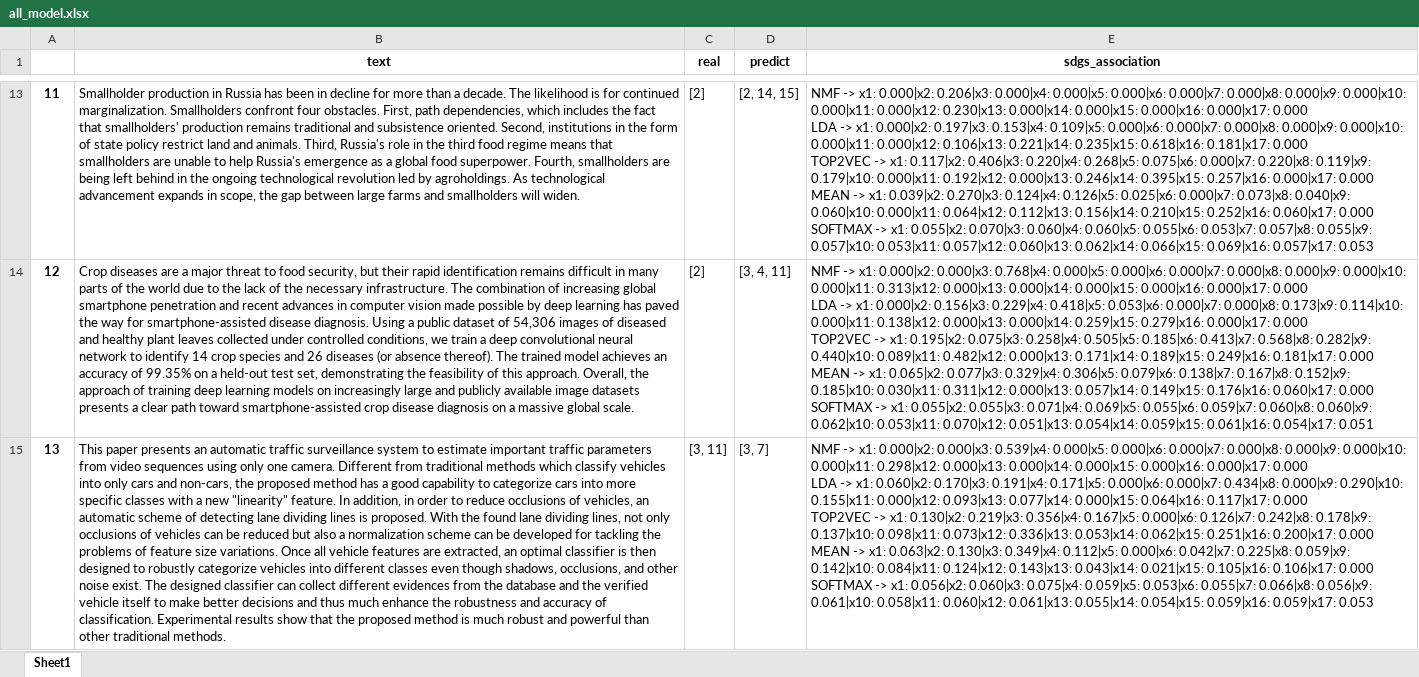
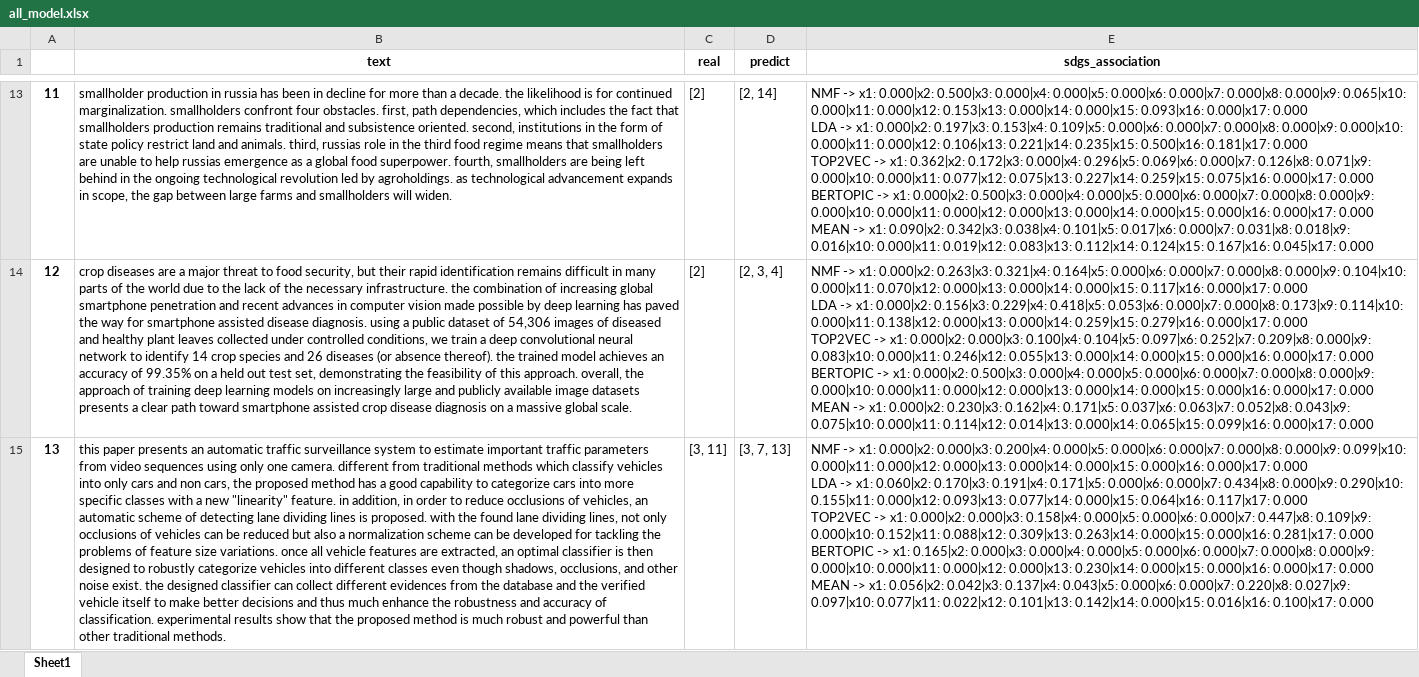
Before and after one commit to alsanron/NLP-SDGs_Classificator, an Excel workbook: Project_python/out/All/all_model.xlsx, sheet Sheet1, drawn as a sheet; only a part is shown, gaps mark what is left out; values as stored, in another font and other column widths than the file's, no borders; ↵ is a line break in a cell; the diff covers the shown part only; the diff names each change by its address in the sheet, - before the commit and + after, or states it on an @@ line.

Commit message:
Votation model revised and models factor adjusted

```diff
--- a/Project_python/out/All/all_model.xlsx (sheet Sheet1)
+++ b/Project_python/out/All/all_model.xlsx (sheet Sheet1)
-B13 (text): Smallholder production in Russia has been in decline for more than a decade. The likelihood is for continued marginalization. Smallholders confront four obstacles. First, path dependencies, which includes the fact that smallholders' production remains traditional and subsistence oriented. Second, institutions in the form of state policy restrict land and animals. Third, Russia's role in the third food regime means that smallholders are unable to help Russia's emergence as a global food superpower. Fourth, smallholders are being left behind in the ongoing technological revolution led by agroholdings. As technological advancement…
+B13 (text): smallholder production in russia has been in decline for more than a decade. the likelihood is for continued marginalization. smallholders confront four obstacles. first, path dependencies, which includes the fact that smallholders production remains traditional and subsistence oriented. second, institutions in the form of state policy restrict land and animals. third, russias role in the third food regime means that smallholders are unable to help russias emergence as a global food superpower. fourth, smallholders are being left behind in the ongoing technological revolution led by agroholdings. as technological advancement…
-D13 (predict): [2, 14, 15]
+D13 (predict): [2, 14]
-E13 (sdgs_association): …x1: 0.000|x2: 0.206|x3: 0.000|x4: 0.000|x5: 0.000|x6: 0.000|x7: 0.000|x8: 0.000|x9: 0.000|x10: 0.000|x11: 0.000|x12: 0.230|x13: 0.000|x14: 0.000|x15: 0.000|x16: 0.000|x17: 0.000 ↵ LDA -> x1: 0.000|x2: 0.197|x3: 0.153|x4: 0.109|x5: 0.000|x6: 0.000|x7: 0.000|x8: 0.000|x9: 0.000|x10: 0.000|x11: 0.000|x12: 0.106|x13: 0.221|x14: 0.235|x15: 0.618|x16: 0.181|x17: 0.000 ↵ TOP2VEC -> x1: 0.117|x2: 0.406|x3: 0.220|x4: 0.268|x5: 0.075|x6: 0.000|x7: 0.220|x8: 0.119|x9: 0.179|x10: 0.000|x11: 0.192|x12: 0.000|x13: 0.246|x14: 0.395|x15: 0.257|x16: 0.000|x17: 0.000 ↵ MEAN -> x1: 0.039|x2: 0.270|x3: 0.124|x4: 0.126|x5: 0.025|x6: 0.000|x7: 0.073|x8: 0.040|x9: 0.060|x10: 0.000|x11: 0.064|x12: 0.112|x13: 0.156|x14: 0.210|x15: 0.252|x16: 0.060|x17: 0.000 ↵ SOFTMAX -> x1: 0.055|x2: 0.070|x3: 0.060|x4: 0.060|x5: 0.055|x6: 0.053|x7: 0.057|x8: 0.055|x9: 0.057|x10: 0.053|x11: 0.057|x12: 0.060|x13: 0.062|x14: 0.066|x15: 0.069|x16: 0.057|x17: 0.053
+E13 (sdgs_association): …x1: 0.000|x2: 0.500|x3: 0.000|x4: 0.000|x5: 0.000|x6: 0.000|x7: 0.000|x8: 0.000|x9: 0.065|x10: 0.000|x11: 0.000|x12: 0.153|x13: 0.000|x14: 0.000|x15: 0.093|x16: 0.000|x17: 0.000 ↵ LDA -> x1: 0.000|x2: 0.197|x3: 0.153|x4: 0.109|x5: 0.000|x6: 0.000|x7: 0.000|x8: 0.000|x9: 0.000|x10: 0.000|x11: 0.000|x12: 0.106|x13: 0.221|x14: 0.235|x15: 0.500|x16: 0.181|x17: 0.000 ↵ TOP2VEC -> x1: 0.362|x2: 0.172|x3: 0.000|x4: 0.296|x5: 0.069|x6: 0.000|x7: 0.126|x8: 0.071|x9: 0.000|x10: 0.000|x11: 0.077|x12: 0.075|x13: 0.227|x14: 0.259|x15: 0.075|x16: 0.000|x17: 0.000 ↵ BERTOPIC -> x1: 0.000|x2: 0.500|x3: 0.000|x4: 0.000|x5: 0.000|x6: 0.000|x7: 0.000|x8: 0.000|x9: 0.000|x10: 0.000|x11: 0.000|x12: 0.000|x13: 0.000|x14: 0.000|x15: 0.000|x16: 0.000|x17: 0.000 ↵ MEAN -> x1: 0.090|x2: 0.342|x3: 0.038|x4: 0.101|x5: 0.017|x6: 0.000|x7: 0.031|x8: 0.018|x9: 0.016|x10: 0.000|x11: 0.019|x12: 0.083|x13: 0.112|x14: 0.124|x15: 0.167|x16: 0.045|x17: 0.000
-B14 (text): Crop diseases are a major threat to food security, but their rapid identification remains difficult in many parts of the world due to the lack of the necessary infrastructure. The combination of increasing global smartphone penetration and recent advances in computer vision made possible by deep learning has paved the way for smartphone-assisted disease diagnosis. Using a public dataset of 54,306 images of diseased and healthy plant leaves collected under controlled conditions, we train a deep convolutional neural network to identify 14 crop species and 26 diseases (or absence thereof). The trained model achieves an accuracy of 99.35% on a held-out test set, demonstrating the feasibility of this approach. Overall, the approach of training deep learning models on increasingly large and publicly available image datasets presents a clear path toward smartphone-assisted crop disease…
+B14 (text): crop diseases are a major threat to food security, but their rapid identification remains difficult in many parts of the world due to the lack of the necessary infrastructure. the combination of increasing global smartphone penetration and recent advances in computer vision made possible by deep learning has paved the way for smartphone assisted disease diagnosis. using a public dataset of 54,306 images of diseased and healthy plant leaves collected under controlled conditions, we train a deep convolutional neural network to identify 14 crop species and 26 diseases (or absence thereof). the trained model achieves an accuracy of 99.35% on a held out test set, demonstrating the feasibility of this approach. overall, the approach of training deep learning models on increasingly large and publicly available image datasets presents a clear path toward smartphone assisted crop disease…
-D14 (predict): [3, 4, 11]
+D14 (predict): [2, 3, 4]
-E14 (sdgs_association): …x1: 0.000|x2: 0.000|x3: 0.768|x4: 0.000|x5: 0.000|x6: 0.000|x7: 0.000|x8: 0.000|x9: 0.000|x10: 0.000|x11: 0.313|x12: 0.000|x13: 0.000|x14: 0.000|x15: 0.000|x16: 0.000|x17: 0.000 ↵ LDA -> x1: 0.000|x2: 0.156|x3: 0.229|x4: 0.418|x5: 0.053|x6: 0.000|x7: 0.000|x8: 0.173|x9: 0.114|x10: 0.000|x11: 0.138|x12: 0.000|x13: 0.000|x14: 0.259|x15: 0.279|x16: 0.000|x17: 0.000 ↵ TOP2VEC -> x1: 0.195|x2: 0.075|x3: 0.258|x4: 0.505|x5: 0.185|x6: 0.413|x7: 0.568|x8: 0.282|x9: 0.440|x10: 0.089|x11: 0.482|x12: 0.000|x13: 0.171|x14: 0.189|x15: 0.249|x16: 0.181|x17: 0.000 ↵ MEAN -> x1: 0.065|x2: 0.077|x3: 0.329|x4: 0.306|x5: 0.079|x6: 0.138|x7: 0.167|x8: 0.152|x9: 0.185|x10: 0.030|x11: 0.311|x12: 0.000|x13: 0.057|x14: 0.149|x15: 0.176|x16: 0.060|x17: 0.000 ↵ SOFTMAX -> x1: 0.055|x2: 0.055|x3: 0.071|x4: 0.069|x5: 0.055|x6: 0.059|x7: 0.060|x8: 0.060|x9: 0.062|x10: 0.053|x11: 0.070|x12: 0.051|x13: 0.054|x14: 0.059|x15: 0.061|x16: 0.054|x17: 0.051
+E14 (sdgs_association): …x1: 0.000|x2: 0.263|x3: 0.321|x4: 0.164|x5: 0.000|x6: 0.000|x7: 0.000|x8: 0.000|x9: 0.104|x10: 0.000|x11: 0.070|x12: 0.000|x13: 0.000|x14: 0.000|x15: 0.117|x16: 0.000|x17: 0.000 ↵ LDA -> x1: 0.000|x2: 0.156|x3: 0.229|x4: 0.418|x5: 0.053|x6: 0.000|x7: 0.000|x8: 0.173|x9: 0.114|x10: 0.000|x11: 0.138|x12: 0.000|x13: 0.000|x14: 0.259|x15: 0.279|x16: 0.000|x17: 0.000 ↵ TOP2VEC -> x1: 0.000|x2: 0.000|x3: 0.100|x4: 0.104|x5: 0.097|x6: 0.252|x7: 0.209|x8: 0.000|x9: 0.083|x10: 0.000|x11: 0.246|x12: 0.055|x13: 0.000|x14: 0.000|x15: 0.000|x16: 0.000|x17: 0.000 ↵ BERTOPIC -> x1: 0.000|x2: 0.500|x3: 0.000|x4: 0.000|x5: 0.000|x6: 0.000|x7: 0.000|x8: 0.000|x9: 0.000|x10: 0.000|x11: 0.000|x12: 0.000|x13: 0.000|x14: 0.000|x15: 0.000|x16: 0.000|x17: 0.000 ↵ MEAN -> x1: 0.000|x2: 0.230|x3: 0.162|x4: 0.171|x5: 0.037|x6: 0.063|x7: 0.052|x8: 0.043|x9: 0.075|x10: 0.000|x11: 0.114|x12: 0.014|x13: 0.000|x14: 0.065|x15: 0.099|x16: 0.000|x17: 0.000
-B15 (text): This paper presents an automatic traffic surveillance system to estimate important traffic parameters from video sequences using only one camera. Different from traditional methods which classify vehicles into only cars and non-cars, the proposed method has a good capability to categorize cars into more specific classes with a new "linearity" feature. In addition, in order to reduce occlusions of vehicles, an automatic scheme of detecting lane dividing lines is proposed. With the found lane dividing lines, not only occlusions of vehicles can be reduced but also a normalization scheme can be developed for tackling the problems of feature size variations. Once all vehicle features are extracted, an optimal classifier is then designed to robustly categorize vehicles into different classes even though shadows, occlusions, and other noise exist. The designed classifier can collect different evidences from the database and the verified vehicle itself to make better decisions and thus much enhance the robustness and accuracy of classification. Experimental results show…
+B15 (text): this paper presents an automatic traffic surveillance system to estimate important traffic parameters from video sequences using only one camera. different from traditional methods which classify vehicles into only cars and non cars, the proposed method has a good capability to categorize cars into more specific classes with a new "linearity" feature. in addition, in order to reduce occlusions of vehicles, an automatic scheme of detecting lane dividing lines is proposed. with the found lane dividing lines, not only occlusions of vehicles can be reduced but also a normalization scheme can be developed for tackling the problems of feature size variations. once all vehicle features are extracted, an optimal classifier is then designed to robustly categorize vehicles into different classes even though shadows, occlusions, and other noise exist. the designed classifier can collect different evidences from the database and the verified vehicle itself to make better decisions and thus much enhance the robustness and accuracy of classification. experimental results show…
-D15 (predict): [3, 7]
+D15 (predict): [3, 7, 13]
-E15 (sdgs_association): …0.000|x2: 0.000|x3: 0.539|x4: 0.000|x5: 0.000|x6: 0.000|x7: 0.000|x8: 0.000|x9: 0.000|x10: 0.000|x11: 0.298|x12: 0.000|x13: 0.000|x14: 0.000|x15: 0.000|x16: 0.000|x17: 0.000 ↵ LDA -> x1: 0.060|x2: 0.170|x3: 0.191|x4: 0.171|x5: 0.000|x6: 0.000|x7: 0.434|x8: 0.000|x9: 0.290|x10: 0.155|x11: 0.000|x12: 0.093|x13: 0.077|x14: 0.000|x15: 0.064|x16: 0.117|x17: 0.000 ↵ TOP2VEC -> x1: 0.130|x2: 0.219|x3: 0.356|x4: 0.167|x5: 0.000|x6: 0.126|x7: 0.242|x8: 0.178|x9: 0.137|x10: 0.098|x11: 0.073|x12: 0.336|x13: 0.053|x14: 0.062|x15: 0.251|x16: 0.200|x17: 0.000 ↵ MEAN -> x1: 0.063|x2: 0.130|x3: 0.349|x4: 0.112|x5: 0.000|x6: 0.042|x7: 0.225|x8: 0.059|x9: 0.142|x10: 0.084|x11: 0.124|x12: 0.143|x13: 0.043|x14: 0.021|x15: 0.105|x16: 0.106|x17: 0.000 ↵ SOFTMAX -> x1: 0.056|x2: 0.060|x3: 0.075|x4: 0.059|x5: 0.053|x6: 0.055|x7: 0.066|x8: 0.056|x9: 0.061|x10: 0.058|x11: 0.060|x12: 0.061|x13: 0.055|x14: 0.054|x15: 0.059|x16: 0.059|x17: 0.053
+E15 (sdgs_association): …0.000|x2: 0.000|x3: 0.200|x4: 0.000|x5: 0.000|x6: 0.000|x7: 0.000|x8: 0.000|x9: 0.099|x10: 0.000|x11: 0.000|x12: 0.000|x13: 0.000|x14: 0.000|x15: 0.000|x16: 0.000|x17: 0.000 ↵ LDA -> x1: 0.060|x2: 0.170|x3: 0.191|x4: 0.171|x5: 0.000|x6: 0.000|x7: 0.434|x8: 0.000|x9: 0.290|x10: 0.155|x11: 0.000|x12: 0.093|x13: 0.077|x14: 0.000|x15: 0.064|x16: 0.117|x17: 0.000 ↵ TOP2VEC -> x1: 0.000|x2: 0.000|x3: 0.158|x4: 0.000|x5: 0.000|x6: 0.000|x7: 0.447|x8: 0.109|x9: 0.000|x10: 0.152|x11: 0.088|x12: 0.309|x13: 0.263|x14: 0.000|x15: 0.000|x16: 0.281|x17: 0.000 ↵ BERTOPIC -> x1: 0.165|x2: 0.000|x3: 0.000|x4: 0.000|x5: 0.000|x6: 0.000|x7: 0.000|x8: 0.000|x9: 0.000|x10: 0.000|x11: 0.000|x12: 0.000|x13: 0.230|x14: 0.000|x15: 0.000|x16: 0.000|x17: 0.000 ↵ MEAN -> x1: 0.056|x2: 0.042|x3: 0.137|x4: 0.043|x5: 0.000|x6: 0.000|x7: 0.220|x8: 0.027|x9: 0.097|x10: 0.077|x11: 0.022|x12: 0.101|x13: 0.142|x14: 0.000|x15: 0.016|x16: 0.100|x17: 0.000
```
Also changed, not shown: 453 edited cells elsewhere in this sheet, Project_python/out/Top2vec/test_top2vec_abstractsLow_it0_0.xlsx, Project_python/out/Top2vec/test_top2vec_training_files_it0_0.xlsx, 9 other files.
